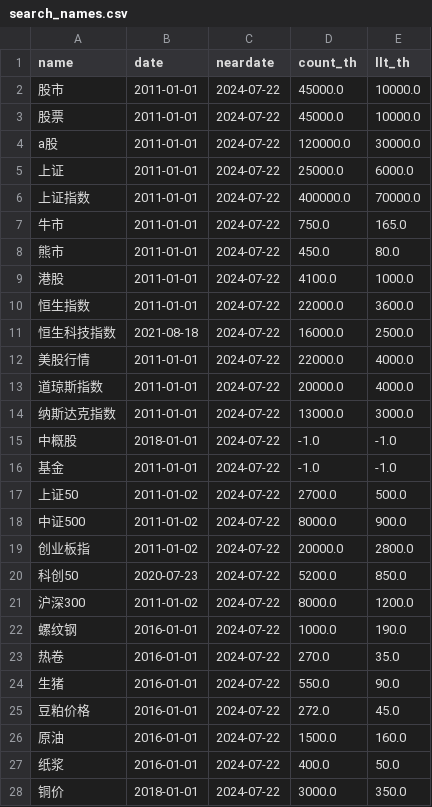
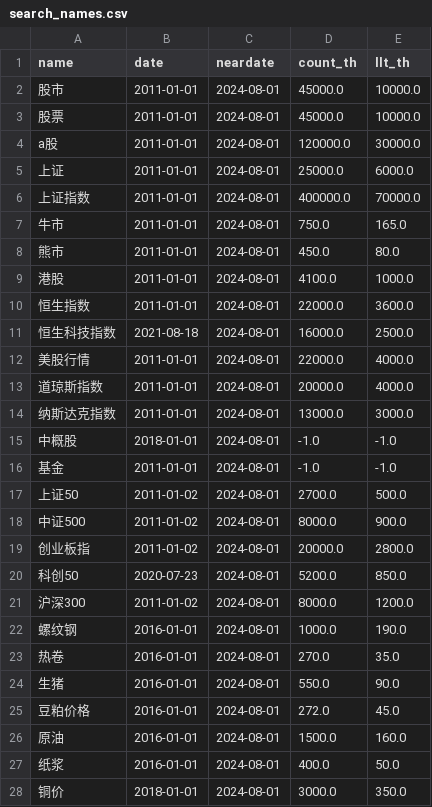
Before and after one commit to wliwh/trade_class, a CSV file: common/search_names.csv, drawn as a sheet; only a part is shown; the diff covers the shown part only.

```diff
--- a/common/search_names.csv
+++ b/common/search_names.csv
@@ -1,28 +1,28 @@
 name,date,neardate,count_th,llt_th
-股市,2011-01-01,2024-07-22,45000.0,10000.0
-股票,2011-01-01,2024-07-22,45000.0,10000.0
-a股,2011-01-01,2024-07-22,120000.0,30000.0
-上证,2011-01-01,2024-07-22,25000.0,6000.0
-上证指数,2011-01-01,2024-07-22,400000.0,70000.0
-牛市,2011-01-01,2024-07-22,750.0,165.0
-熊市,2011-01-01,2024-07-22,450.0,80.0
-港股,2011-01-01,2024-07-22,4100.0,1000.0
-恒生指数,2011-01-01,2024-07-22,22000.0,3600.0
-恒生科技指数,2021-08-18,2024-07-22,16000.0,2500.0
-美股行情,2011-01-01,2024-07-22,22000.0,4000.0
-道琼斯指数,2011-01-01,2024-07-22,20000.0,4000.0
-纳斯达克指数,2011-01-01,2024-07-22,13000.0,3000.0
-中概股,2018-01-01,2024-07-22,-1.0,-1.0
-基金,2011-01-01,2024-07-22,-1.0,-1.0
-上证50,2011-01-02,2024-07-22,2700.0,500.0
-中证500,2011-01-02,2024-07-22,8000.0,900.0
-创业板指,2011-01-02,2024-07-22,20000.0,2800.0
-科创50,2020-07-23,2024-07-22,5200.0,850.0
-沪深300,2011-01-02,2024-07-22,8000.0,1200.0
-螺纹钢,2016-01-01,2024-07-22,1000.0,190.0
-热卷,2016-01-01,2024-07-22,270.0,35.0
-生猪,2016-01-01,2024-07-22,550.0,90.0
-豆粕价格,2016-01-01,2024-07-22,272.0,45.0
-原油,2016-01-01,2024-07-22,1500.0,160.0
-纸浆,2016-01-01,2024-07-22,400.0,50.0
-铜价,2018-01-01,2024-07-22,3000.0,350.0
+股市,2011-01-01,2024-08-01,45000.0,10000.0
+股票,2011-01-01,2024-08-01,45000.0,10000.0
+a股,2011-01-01,2024-08-01,120000.0,30000.0
+上证,2011-01-01,2024-08-01,25000.0,6000.0
+上证指数,2011-01-01,2024-08-01,400000.0,70000.0
+牛市,2011-01-01,2024-08-01,750.0,165.0
+熊市,2011-01-01,2024-08-01,450.0,80.0
+港股,2011-01-01,2024-08-01,4100.0,1000.0
+恒生指数,2011-01-01,2024-08-01,22000.0,3600.0
+恒生科技指数,2021-08-18,2024-08-01,16000.0,2500.0
+美股行情,2011-01-01,2024-08-01,22000.0,4000.0
+道琼斯指数,2011-01-01,2024-08-01,20000.0,4000.0
+纳斯达克指数,2011-01-01,2024-08-01,13000.0,3000.0
+中概股,2018-01-01,2024-08-01,-1.0,-1.0
+基金,2011-01-01,2024-08-01,-1.0,-1.0
+上证50,2011-01-02,2024-08-01,2700.0,500.0
+中证500,2011-01-02,2024-08-01,8000.0,900.0
+创业板指,2011-01-02,2024-08-01,20000.0,2800.0
+科创50,2020-07-23,2024-08-01,5200.0,850.0
+沪深300,2011-01-02,2024-08-01,8000.0,1200.0
+螺纹钢,2016-01-01,2024-08-01,1000.0,190.0
+热卷,2016-01-01,2024-08-01,270.0,35.0
+生猪,2016-01-01,2024-08-01,550.0,90.0
+豆粕价格,2016-01-01,2024-08-01,272.0,45.0
+原油,2016-01-01,2024-08-01,1500.0,160.0
+纸浆,2016-01-01,2024-08-01,400.0,50.0
+铜价,2018-01-01,2024-08-01,3000.0,350.0
```
Also changed, not shown: 2 edited cells elsewhere in this file, data_save/high_low_legu.csv, data_save/north_flow.csv, 2 other files.
